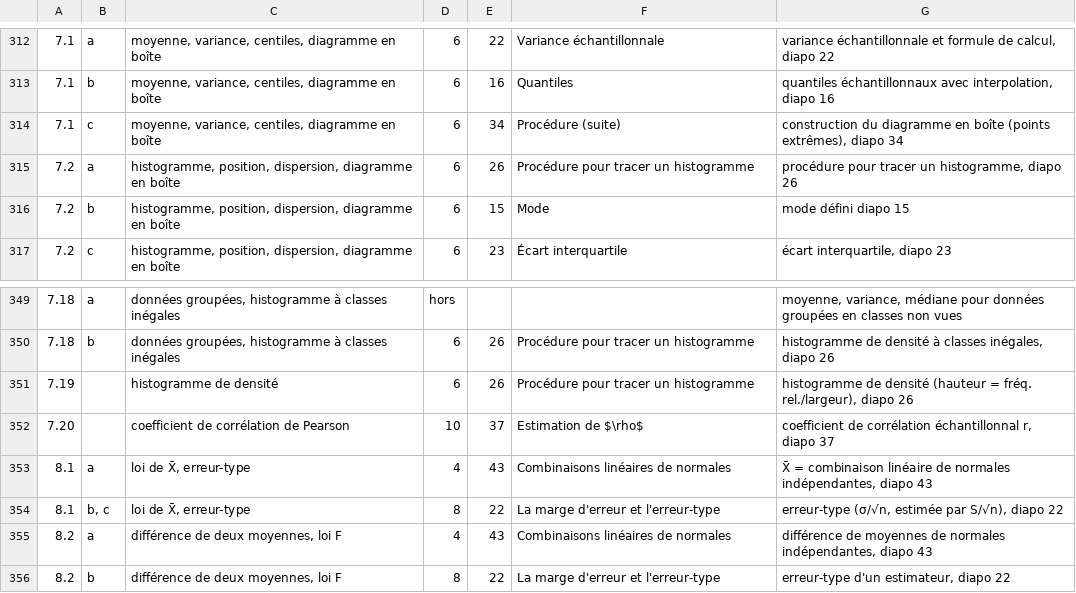
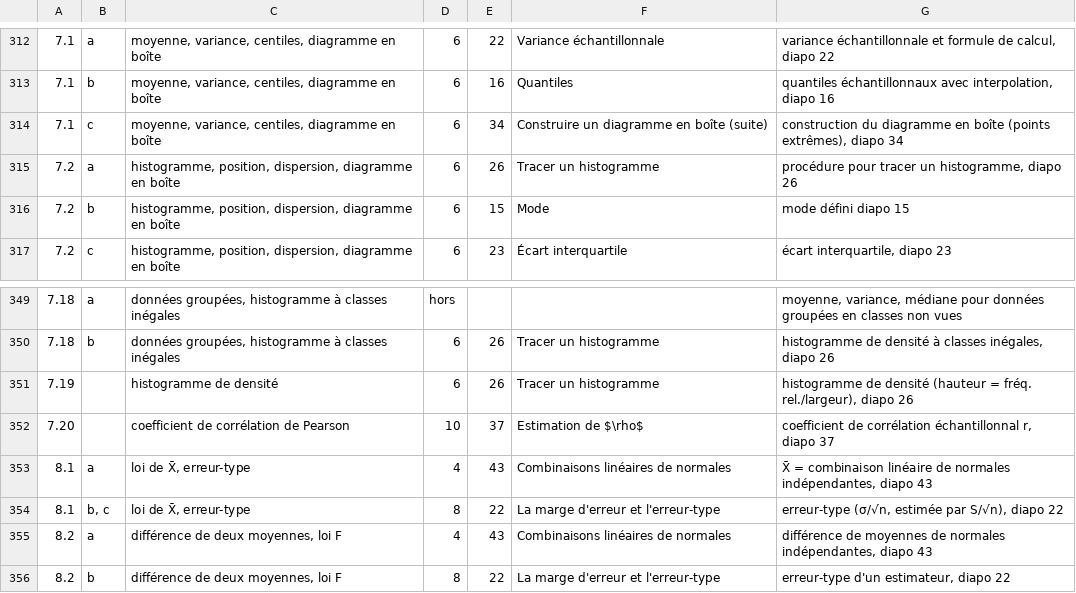
Before and after one commit to JulienMiron/STT-1000, a TSV file: exercices/correspondance.tsv, drawn as a sheet; only a part is shown, gaps mark what is left out; the diff covers the shown part only; the diff names each change by its address in the sheet, - before the commit and + after, or states it on an @@ line.

```diff
--- a/exercices/correspondance.tsv
+++ b/exercices/correspondance.tsv
-F314: Procédure (suite)
+F314: Construire un diagramme en boîte (suite)
-F315: Procédure pour tracer un histogramme
+F315: Tracer un histogramme
-F350:F351: Procédure pour tracer un histogramme
+F350:F351: Tracer un histogramme
```
Also changed, not shown: 12 edited cells elsewhere in this file, 1 other file.
